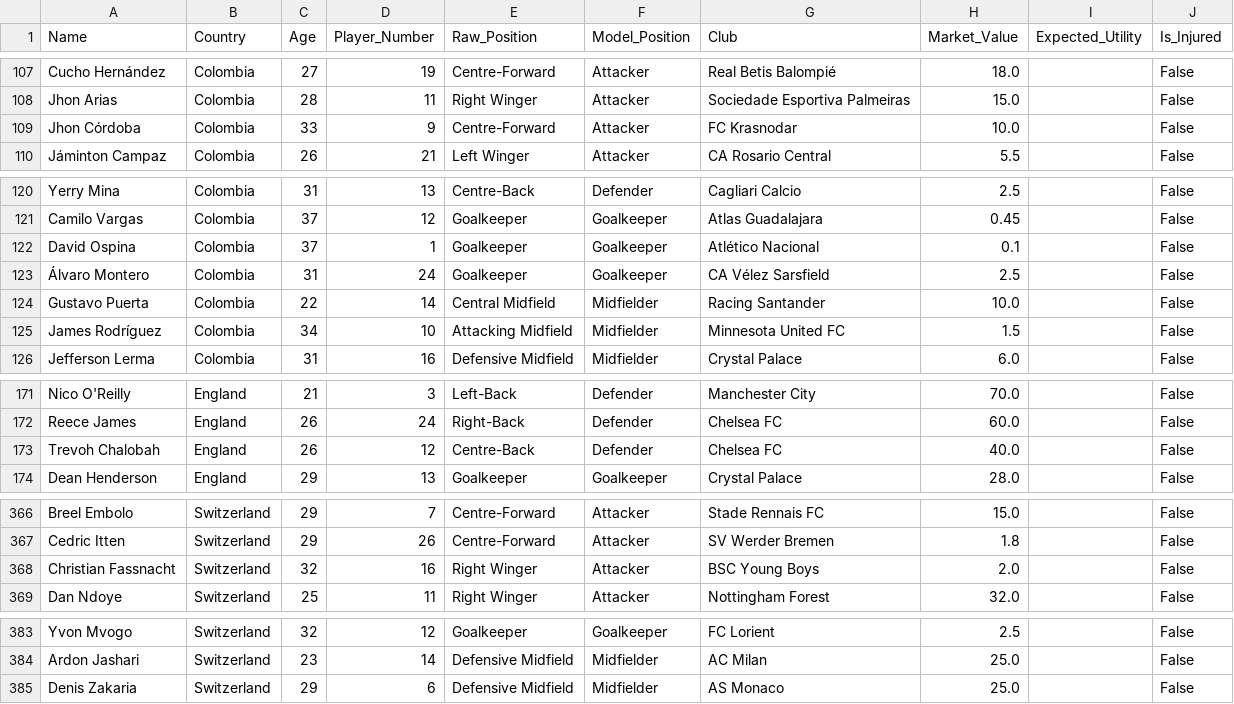
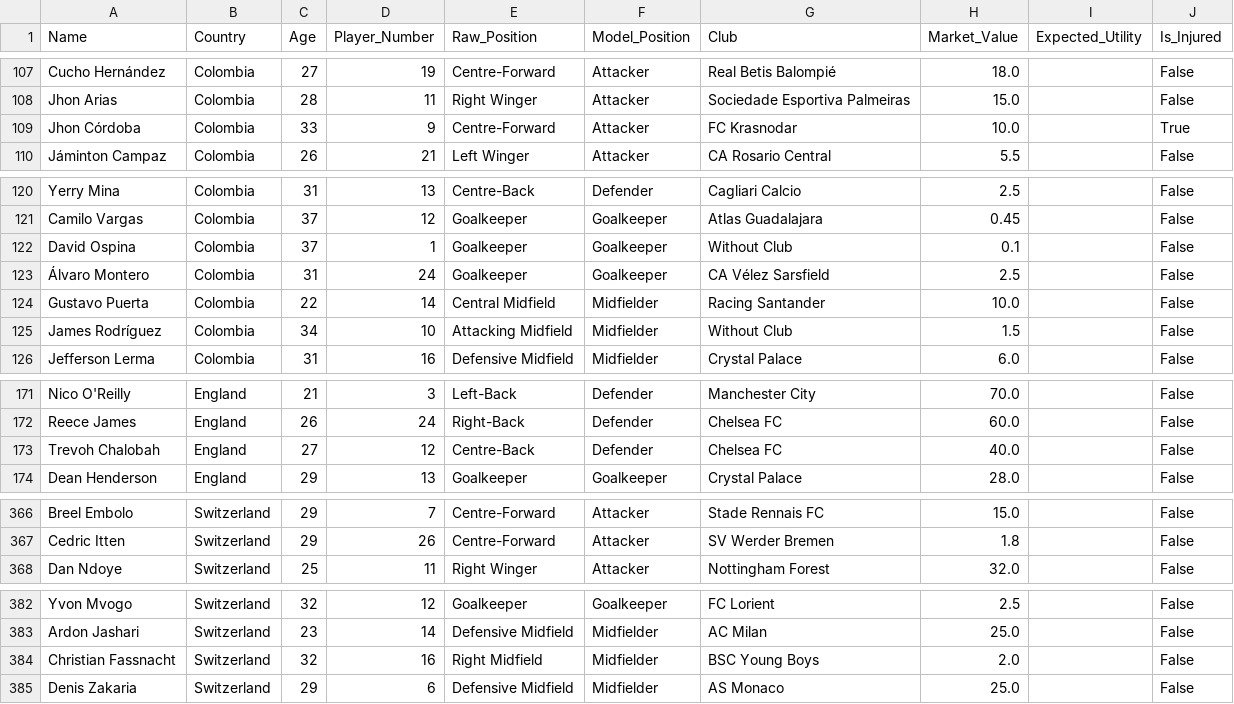
Before and after one commit to learntech0411/WorldCup2026, a CSV file: backend/world_cup_players.csv, drawn as a sheet; only a part is shown, gaps mark what is left out.

```diff
--- a/backend/world_cup_players.csv
+++ b/backend/world_cup_players.csv
@@ -108,3 +108,3 @@ Cucho Hernández,Colombia,27,19,Centre-Forward,Attacker,Real Betis Balompié,18.
 Jhon Arias,Colombia,28,11,Right Winger,Attacker,Sociedade Esportiva Palmeiras,15.0,,False
-Jhon Córdoba,Colombia,33,9,Centre-Forward,Attacker,FC Krasnodar,10.0,,False
+Jhon Córdoba,Colombia,33,9,Centre-Forward,Attacker,FC Krasnodar,10.0,,True
 Jáminton Campaz,Colombia,26,21,Left Winger,Attacker,CA Rosario Central,5.5,,False
@@ -121,6 +121,6 @@ Yerry Mina,Colombia,31,13,Centre-Back,Defender,Cagliari Calcio,2.5,,False
 Camilo Vargas,Colombia,37,12,Goalkeeper,Goalkeeper,Atlas Guadalajara,0.45,,False
-David Ospina,Colombia,37,1,Goalkeeper,Goalkeeper,Atlético Nacional,0.1,,False
+David Ospina,Colombia,37,1,Goalkeeper,Goalkeeper,Without Club,0.1,,False
 Álvaro Montero,Colombia,31,24,Goalkeeper,Goalkeeper,CA Vélez Sarsfield,2.5,,False
 Gustavo Puerta,Colombia,22,14,Central Midfield,Midfielder,Racing Santander,10.0,,False
-James Rodríguez,Colombia,34,10,Attacking Midfield,Midfielder,Minnesota United FC,1.5,,False
+James Rodríguez,Colombia,34,10,Attacking Midfield,Midfielder,Without Club,1.5,,False
 Jefferson Lerma,Colombia,31,16,Defensive Midfield,Midfielder,Crystal Palace,6.0,,False
@@ -172,3 +172,3 @@ Nico O'Reilly,England,21,3,Left-Back,Defender,Manchester City,70.0,,False
 Reece James,England,26,24,Right-Back,Defender,Chelsea FC,60.0,,False
-Trevoh Chalobah,England,26,12,Centre-Back,Defender,Chelsea FC,40.0,,False
+Trevoh Chalobah,England,27,12,Centre-Back,Defender,Chelsea FC,40.0,,False
 Dean Henderson,England,29,13,Goalkeeper,Goalkeeper,Crystal Palace,28.0,,False
@@ -367,3 +367,2 @@ Breel Embolo,Switzerland,29,7,Centre-Forward,Attacker,Stade Rennais FC,15.0,,Fal
 Cedric Itten,Switzerland,29,26,Centre-Forward,Attacker,SV Werder Bremen,1.8,,False
-Christian Fassnacht,Switzerland,32,16,Right Winger,Attacker,BSC Young Boys,2.0,,False
 Dan Ndoye,Switzerland,25,11,Right Winger,Attacker,Nottingham Forest,32.0,,False
@@ -384,2 +383,3 @@ Yvon Mvogo,Switzerland,32,12,Goalkeeper,Goalkeeper,FC Lorient,2.5,,False
 Ardon Jashari,Switzerland,23,14,Defensive Midfield,Midfielder,AC Milan,25.0,,False
+Christian Fassnacht,Switzerland,32,16,Right Midfield,Midfielder,BSC Young Boys,2.0,,False
 Denis Zakaria,Switzerland,29,6,Defensive Midfield,Midfielder,AS Monaco,25.0,,False
```
Also changed, not shown: backend/value_transform.csv, backend/world_cup_countries.csv.
